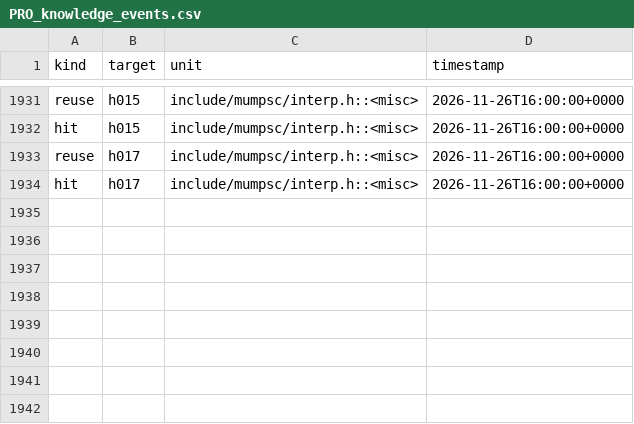
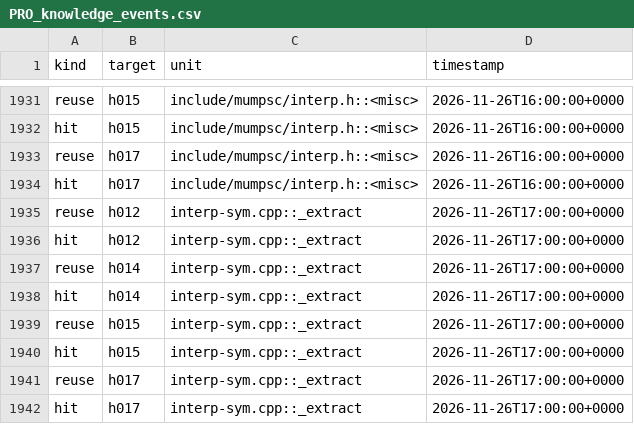
Before and after one commit to mjandrews1/mumps-research, a CSV file: wp2/logs/PRO_knowledge_events.csv, drawn as a sheet; only a part is shown, gaps mark what is left out; the diff names each change by its address in the sheet, - before the commit and + after, or states it on an @@ line.

Commit message:
B6 tranche B unit 172: interp-sym.cpp::_extract (Extract.kt; resolves MdhStubs _extract stub, tag correction)

```diff
--- a/wp2/logs/PRO_knowledge_events.csv
+++ b/wp2/logs/PRO_knowledge_events.csv
+row 1935: reuse | h012 | interp-sym.cpp::_extract | 2026-11-26T17:00:00+0000
+row 1936: hit | h012 | interp-sym.cpp::_extract | 2026-11-26T17:00:00+0000
+row 1937: reuse | h014 | interp-sym.cpp::_extract | 2026-11-26T17:00:00+0000
+row 1938: hit | h014 | interp-sym.cpp::_extract | 2026-11-26T17:00:00+0000
+row 1939: reuse | h015 | interp-sym.cpp::_extract | 2026-11-26T17:00:00+0000
+row 1940: hit | h015 | interp-sym.cpp::_extract | 2026-11-26T17:00:00+0000
+row 1941: reuse | h017 | interp-sym.cpp::_extract | 2026-11-26T17:00:00+0000
+row 1942: hit | h017 | interp-sym.cpp::_extract | 2026-11-26T17:00:00+0000
```
Also changed, not shown: 4 other files.
